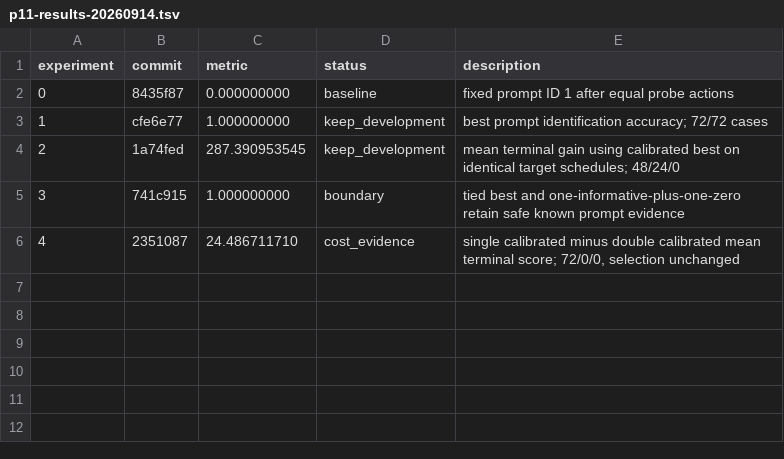
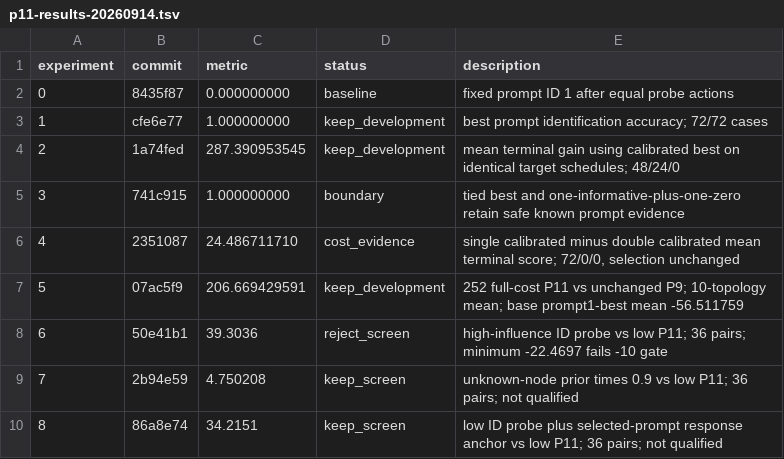
Before and after one commit to CaiJichang212/SMP2026, a TSV file: experiments/reports/p11-results-20260914.tsv, drawn as a sheet; the diff names each change by its address in the sheet, - before the commit and + after, or states it on an @@ line.

Commit message:
experiment: log P11 net-benefit and revision screens

```diff
--- a/experiments/reports/p11-results-20260914.tsv
+++ b/experiments/reports/p11-results-20260914.tsv
+row 7: 5 | 07ac5f9 | 206.669429591 | keep_development | 252 full-cost P11 vs unchanged P9; 10-topology mean; base prompt1-best mean -56.511759
+row 8: 6 | 50e41b1 | 39.3036 | reject_screen | high-influence ID probe vs low P11; 36 pairs; minimum -22.4697 fails -10 gate
+row 9: 7 | 2b94e59 | 4.750208 | keep_screen | unknown-node prior times 0.9 vs low P11; 36 pairs; not qualified
+row 10: 8 | 86a8e74 | 34.2151 | keep_screen | low ID probe plus selected-prompt response anchor vs low P11; 36 pairs; not qualified
```
